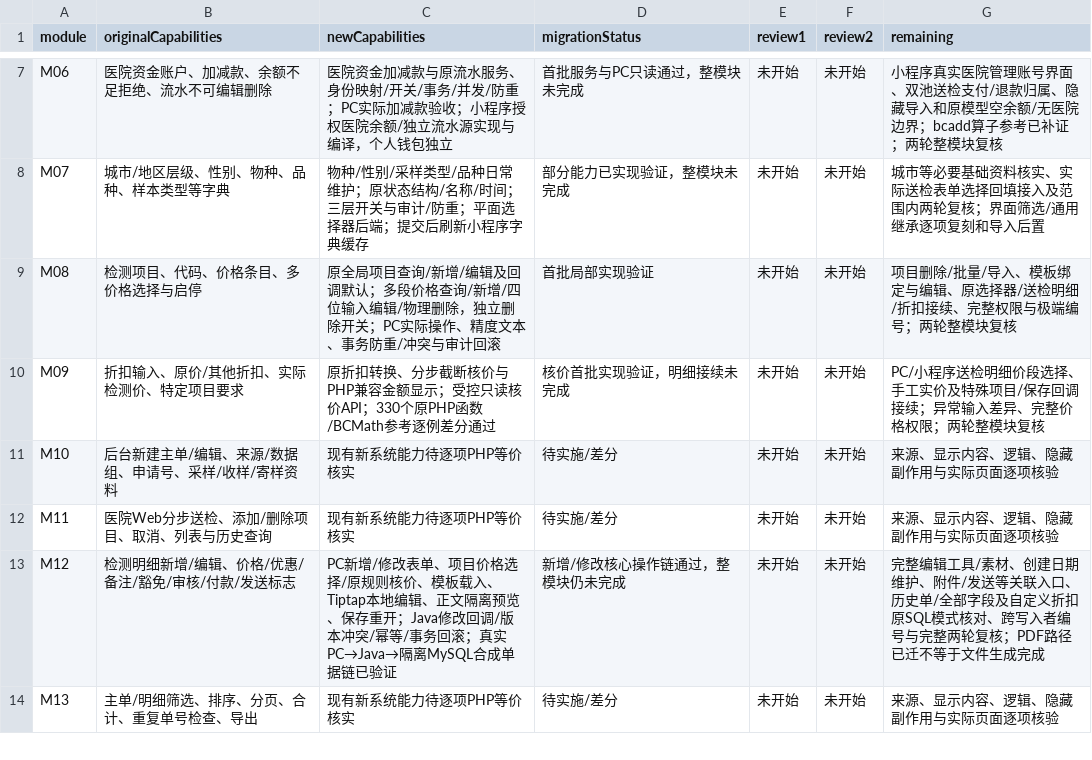
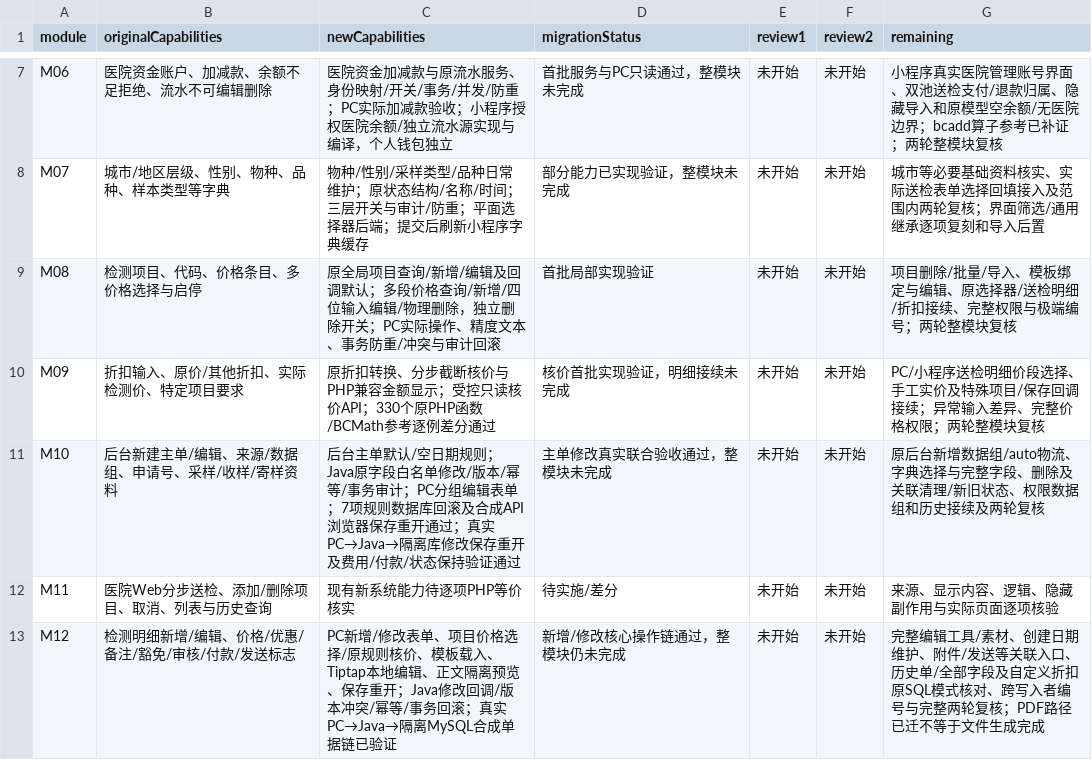
Before and after one commit to gongzhiqiang666-star/petliswx, a CSV file: docs/php-parity/module-status.csv, drawn as a sheet; only a part is shown, gaps mark what is left out; the shorter side is filled out with more unchanged rows.

```diff
--- a/docs/php-parity/module-status.csv
+++ b/docs/php-parity/module-status.csv
@@ -10,3 +10,3 @@ M08,检测项目、代码、价格条目、多价格选择与启停,原全局项
 M09,折扣输入、原价/其他折扣、实际检测价、特定项目要求,原折扣转换、分步截断核价与PHP兼容金额显示；受控只读核价API；330个原PHP函数/BCMath参考逐例差分通过,核价首批实现验证，明细接续未完成,未开始,未开始,PC/小程序送检明细价段选择、手工实价及特殊项目/保存回调接续；异常输入差异、完整价格权限；两轮整模块复核
-M10,后台新建主单/编辑、来源/数据组、申请号、采样/收样/寄样资料,现有新系统能力待逐项PHP等价核实,待实施/差分,未开始,未开始,来源、显示内容、逻辑、隐藏副作用与实际页面逐项核验
+M10,后台新建主单/编辑、来源/数据组、申请号、采样/收样/寄样资料,后台主单默认/空日期规则；Java原字段白名单修改/版本/幂等/事务审计；PC分组编辑表单；7项规则数据库回滚及合成API浏览器保存重开通过；真实PC→Java→隔离库修改保存重开及费用/付款/状态保持验证通过,主单修改真实联合验收通过，整模块未完成,未开始,未开始,原后台新增数据组/auto物流、字典选择与完整字段、删除及关联清理/新旧状态、权限数据组和历史接续及两轮复核
 M11,医院Web分步送检、添加/删除项目、取消、列表与历史查询,现有新系统能力待逐项PHP等价核实,待实施/差分,未开始,未开始,来源、显示内容、逻辑、隐藏副作用与实际页面逐项核验
```
Also changed, not shown: 13 other files.
